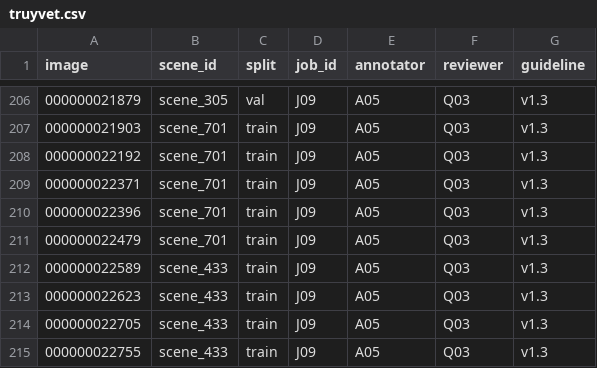
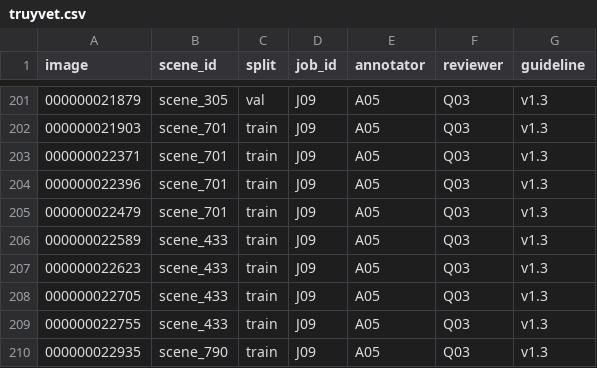
Before and after one commit to CybevisKeishaa/K5-L23-DAY10-Keishaa-Release, a CSV file: submission/r1119/handover/lab250_28ace2e095e8_v2/truyvet.csv, drawn as a sheet; only a part is shown, gaps mark what is left out; the shorter side is filled out with more unchanged rows; the diff covers the shown part only.

```diff
--- a/submission/r1119/handover/lab250_28ace2e095e8_v2/truyvet.csv
+++ b/submission/r1119/handover/lab250_28ace2e095e8_v2/truyvet.csv
@@ -207,3 +202,2 @@ image,scene_id,split,job_id,annotator,reviewer,guideline
 000000021903,scene_701,train,J09,A05,Q03,v1.3
-000000022192,scene_701,train,J09,A05,Q03,v1.3
 000000022371,scene_701,train,J09,A05,Q03,v1.3
```
Also changed, not shown: 5 removed rows elsewhere in this file, submission/r1119/handover/lab250_28ace2e095e8_v2/label_summary.csv, submission/r1119/handover/lab250_28ace2e095e8_v2/manifest.csv, 24 other files.
